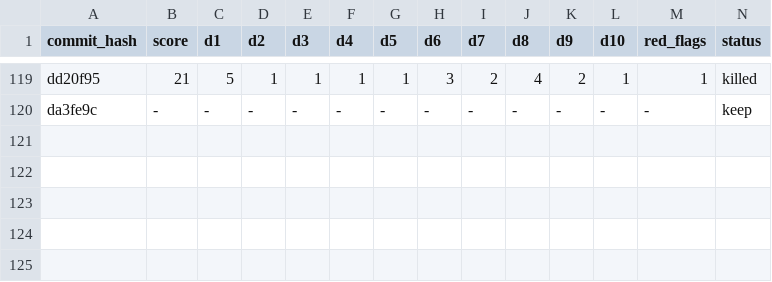
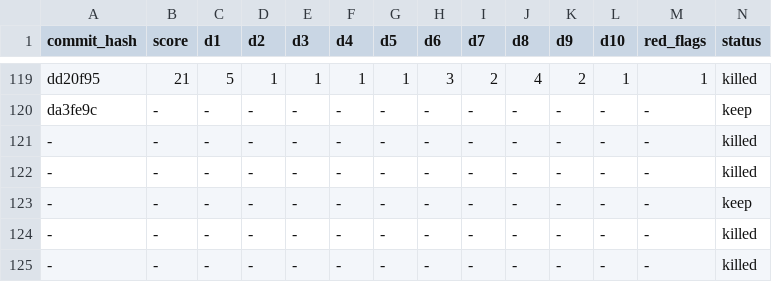
Before and after one commit to ArturoKuang/ai-game-playground, a TSV file: results.tsv, drawn as a sheet; only a part is shown, gaps mark what is left out; rows hold the shown columns only; the diff names each change by its address in the sheet, - before the commit and + after, or states it on an @@ line.

```diff
--- a/results.tsv
+++ b/results.tsv
+row 121: - | - | - | - | - | - | - | - | - | - | - | - | - | killed
+row 122: - | - | - | - | - | - | - | - | - | - | - | - | - | killed
+row 123: - | - | - | - | - | - | - | - | - | - | - | - | - | keep
+row 124: - | - | - | - | - | - | - | - | - | - | - | - | - | killed
+row 125: - | - | - | - | - | - | - | - | - | - | - | - | - | killed
```
Also changed, not shown: 12 other files.
